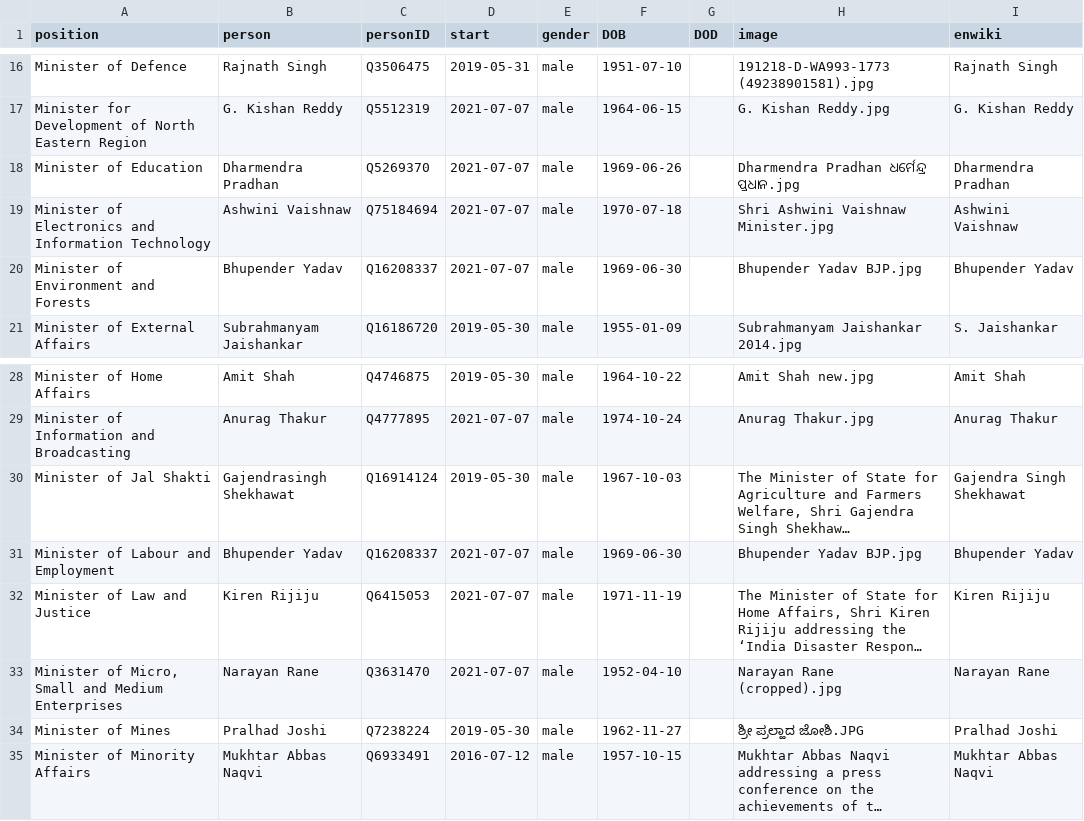
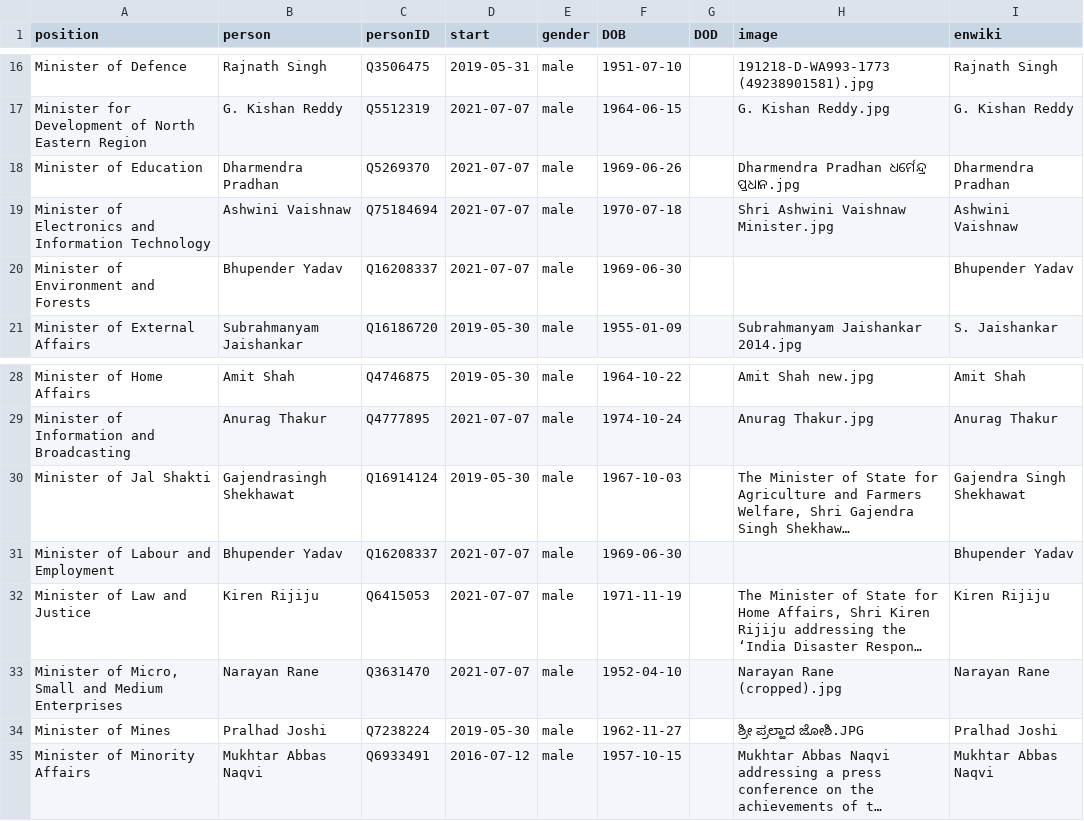
Before and after one commit to every-politician-scrapers/india-ministers, a CSV file: html/current.csv, drawn as a sheet; only a part is shown, gaps mark what is left out; long unchanged cells end in …; the diff names each change by its address in the sheet, - before the commit and + after, or states it on an @@ line.

```diff
--- a/html/current.csv
+++ b/html/current.csv
-H20 (image): Bhupender Yadav BJP.jpg
+H20 (image): (empty)
-H31 (image): Bhupender Yadav BJP.jpg
+H31 (image): (empty)
```
Also changed, not shown: html/holders21.csv, html/legislators.csv.
